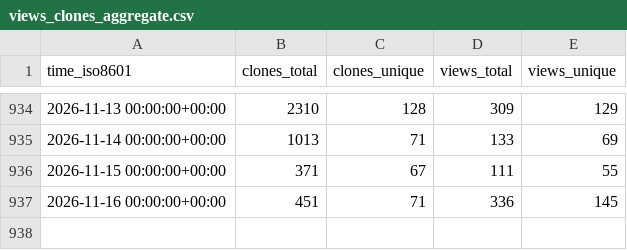
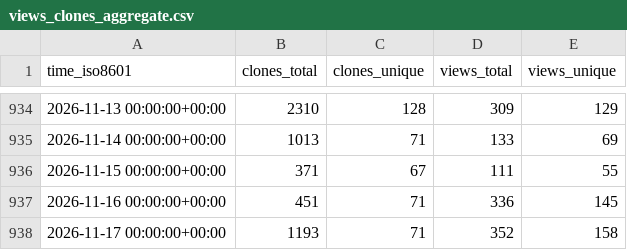
Before and after one commit to systemsomicslab/MsdialWorkbench, a CSV file: systemsomicslab/MsdialWorkbench/ghrs-data/views_clones_aggregate.csv, drawn as a sheet; only a part is shown, gaps mark what is left out.

```diff
--- a/systemsomicslab/MsdialWorkbench/ghrs-data/views_clones_aggregate.csv
+++ b/systemsomicslab/MsdialWorkbench/ghrs-data/views_clones_aggregate.csv
@@ -937 +937,2 @@ time_iso8601,clones_total,clones_unique,views_total,views_unique
 2026-11-16 00:00:00+00:00,451,71,336,145
+2026-11-17 00:00:00+00:00,1193,71,352,158
```
Also changed, not shown: 1 other file.
